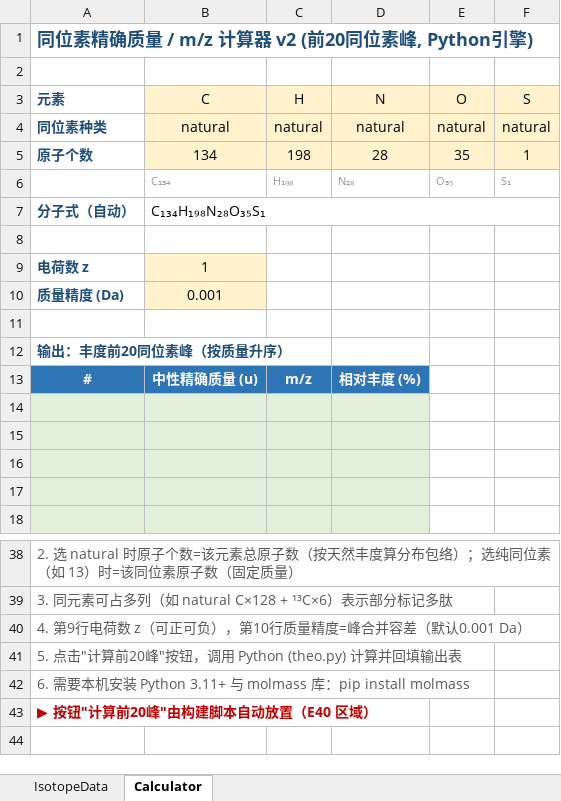
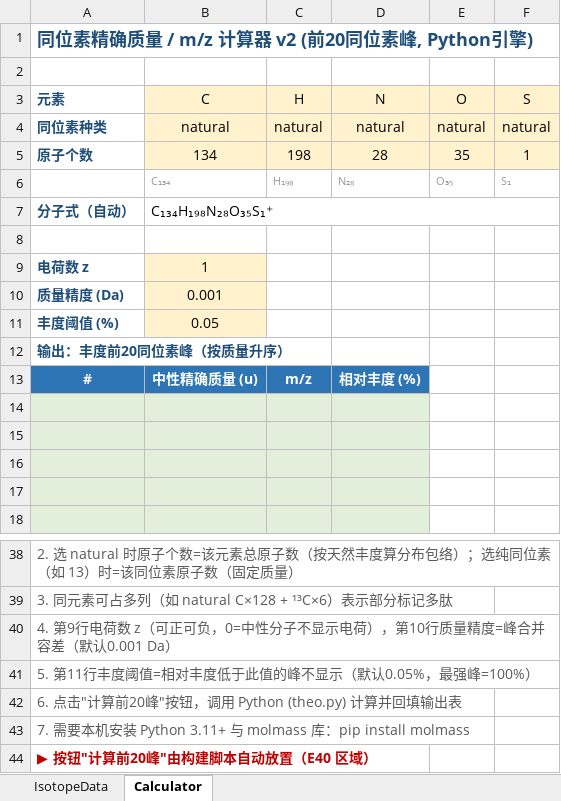
Before and after one commit to ldy314/isotope-calc-deconv, an Excel workbook: ExactMass_Calculator_v2.xlsm, sheet Calculator, drawn as a sheet; only a part is shown, gaps mark what is left out; values as stored, in another font and other column widths than the file's, no borders; charts and pictures not drawn; the diff names each change by its address in the sheet, - before the commit and + after, or states it on an @@ line.

```diff
--- a/ExactMass_Calculator_v2.xlsm (sheet Calculator)
+++ b/ExactMass_Calculator_v2.xlsm (sheet Calculator)
-B7 (C): C₁₃₄H₁₉₈N₂₈O₃₅S₁
+B7 (C): C₁₃₄H₁₉₈N₂₈O₃₅S₁⁺
-row 11: (empty)
+row 11: 丰度阈值 (%) | 0.05
-B11 fill: none
+B11 fill: #FFF2CC
-A40 (元素): …可正可负），第10…
+A40 (元素): …可正可负，0=中性分子不显示电荷），第10…
-A41 (元素): 5. 点击"计算前20峰"按钮，调用 Python (theo.py) 计算并回填输出表
+A41 (元素): 5. 第11行丰度阈值=相对丰度低于此值的峰不显示（默认0.05%，最强峰=100%）
-A42 (元素): 6. 需要本机安装 Python 3.11+ 与 molmass 库：pip install molmass
+A42 (元素): 6. 点击"计算前20峰"按钮，调用 Python (theo.py) 计算并回填输出表
+row 43: 7. 需要本机安装 Python 3.11+ 与 molmass 库：pip install molmass
```
Also changed, not shown: charts or pictures, 4 other files.
